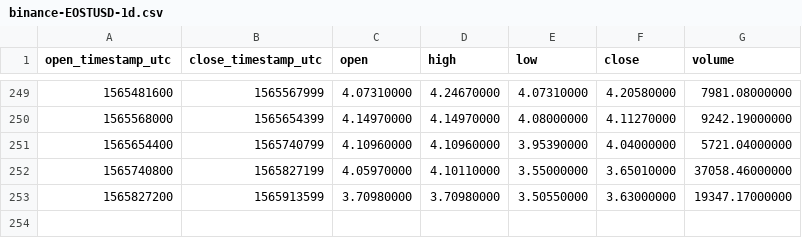
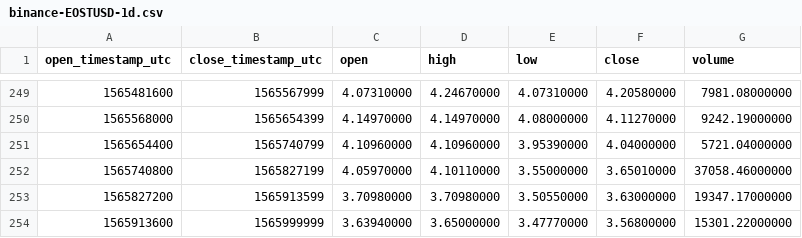
Before and after one commit to cryptobigbro/binance-EOSTUSD, a CSV file: binance-EOSTUSD-1d.csv, drawn as a sheet; only a part is shown, gaps mark what is left out; the diff names each change by its address in the sheet, - before the commit and + after, or states it on an @@ line.

```diff
--- a/binance-EOSTUSD-1d.csv
+++ b/binance-EOSTUSD-1d.csv
+row 254: 1565913600 | 1565999999 | 3.63940000 | 3.65000000 | 3.47770000 | 3.56800000 | 15301.22000000
```
Also changed, not shown: binance-EOSTUSD-1h.csv.
